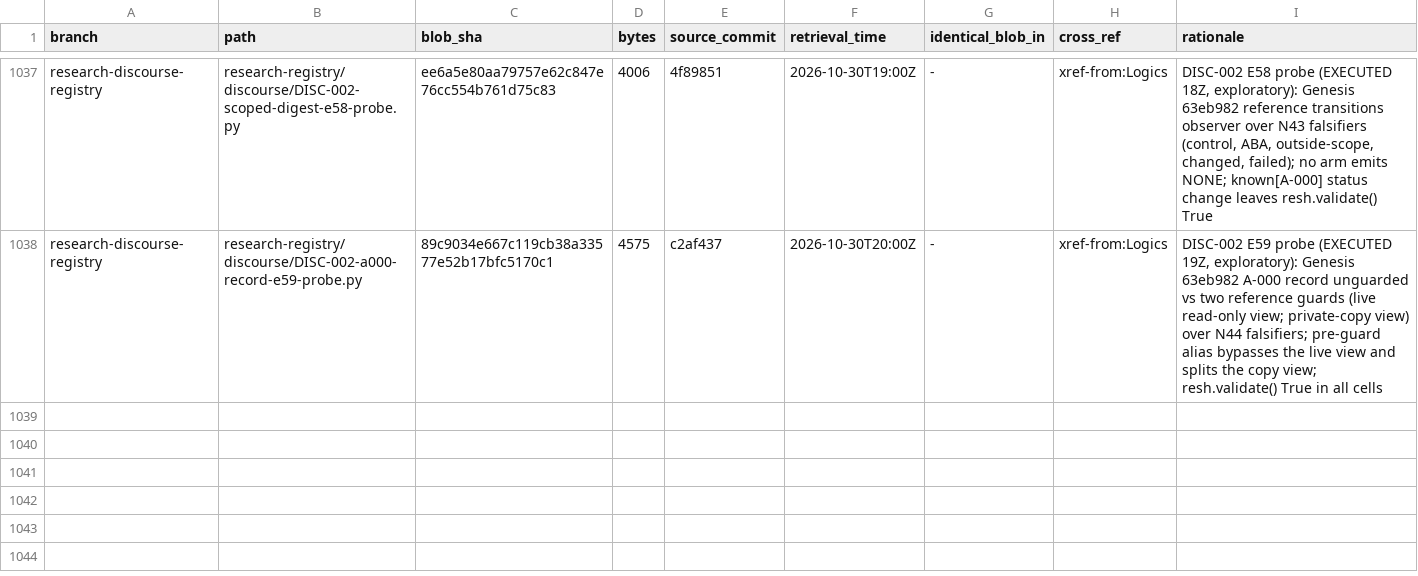
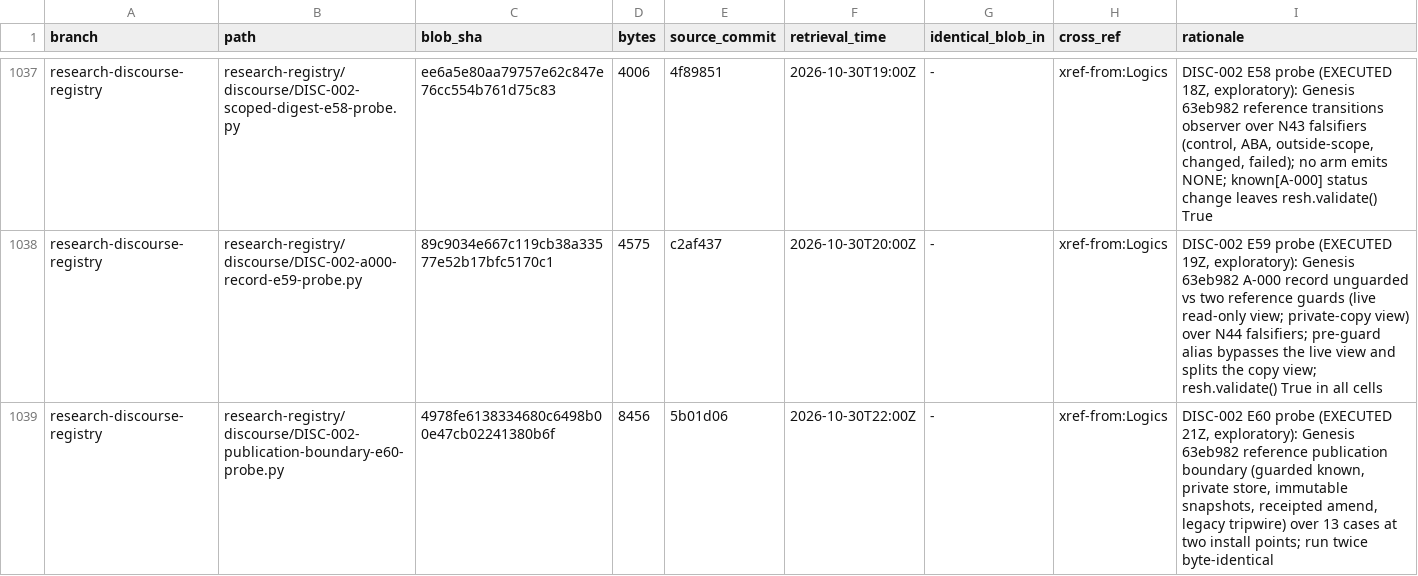
Before and after one commit to AGI144348Outlook/Echo_Green_Future, a TSV file: L2-library/Algorithms/REGISTER.tsv, drawn as a sheet; only a part is shown, gaps mark what is left out; the diff names each change by its address in the sheet, - before the commit and + after, or states it on an @@ line.

```diff
--- a/L2-library/Algorithms/REGISTER.tsv
+++ b/L2-library/Algorithms/REGISTER.tsv
+row 1039: research-discourse-registry | research-registry/discourse/DISC-002-publication-boundary-e60-probe.py | 4978fe6138334680c6498b00e47cb02241380b6f | 8456 | 5b01d06 | 2026-10-30T22:00Z | - | xref-from:Logics | DISC-002 E60 probe (EXECUTED 21Z, exploratory): Genesis 63eb982 reference publication boundary (guarded known, private store, immutable snapshots, receipted amend, legacy tripwire) over 13 cases at two install points; run twice byte-identical
```
Also changed, not shown: L2-library/Logics/REGISTER.tsv, L2-library/Registries/REGISTER.tsv, 5 other files.
